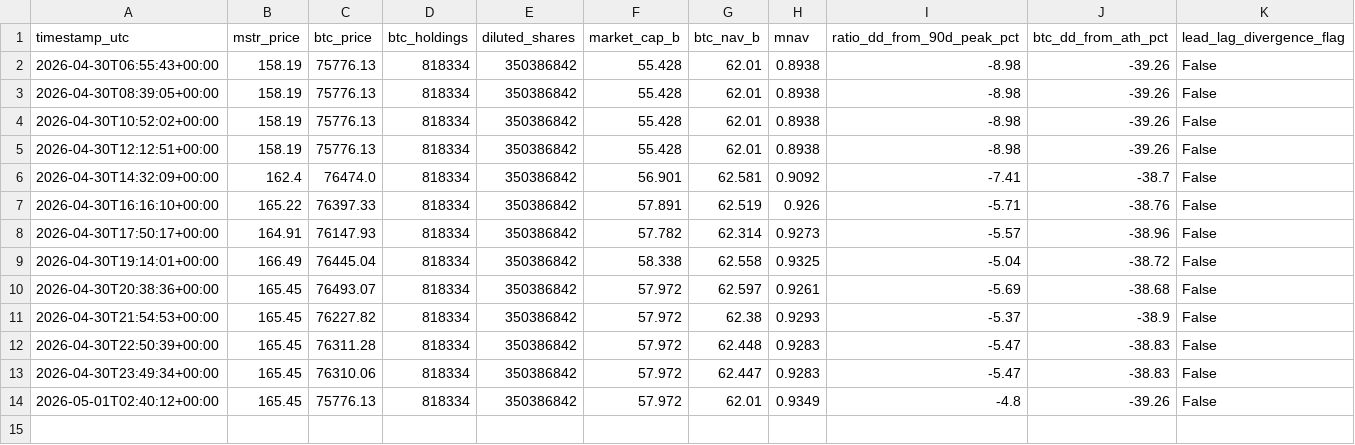
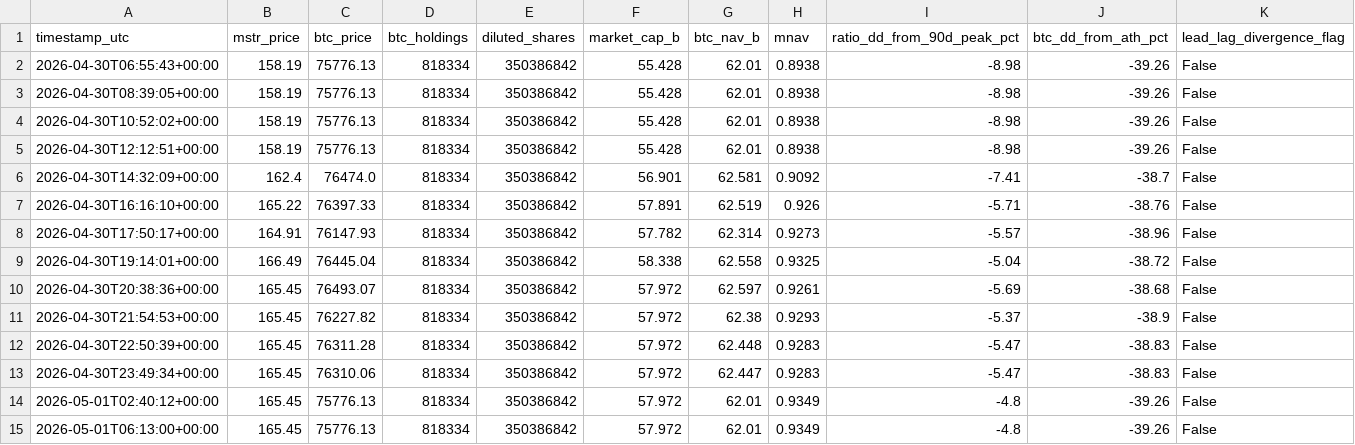
Before and after one commit to GlennZhu/mstr-sell-high-dashboard, a CSV file: data/history.csv, drawn as a sheet; only a part is shown; rows hold the shown columns only; the diff names each change by its address in the sheet, - before the commit and + after, or states it on an @@ line.

```diff
--- a/data/history.csv
+++ b/data/history.csv
+row 15: 2026-05-01T06:13:00+00:00 | 165.45 | 75776.13 | 818334 | 350386842 | 57.972 | 62.01 | 0.9349 | -4.8 | -39.26 | False
```
Also changed, not shown: 1 other file.
